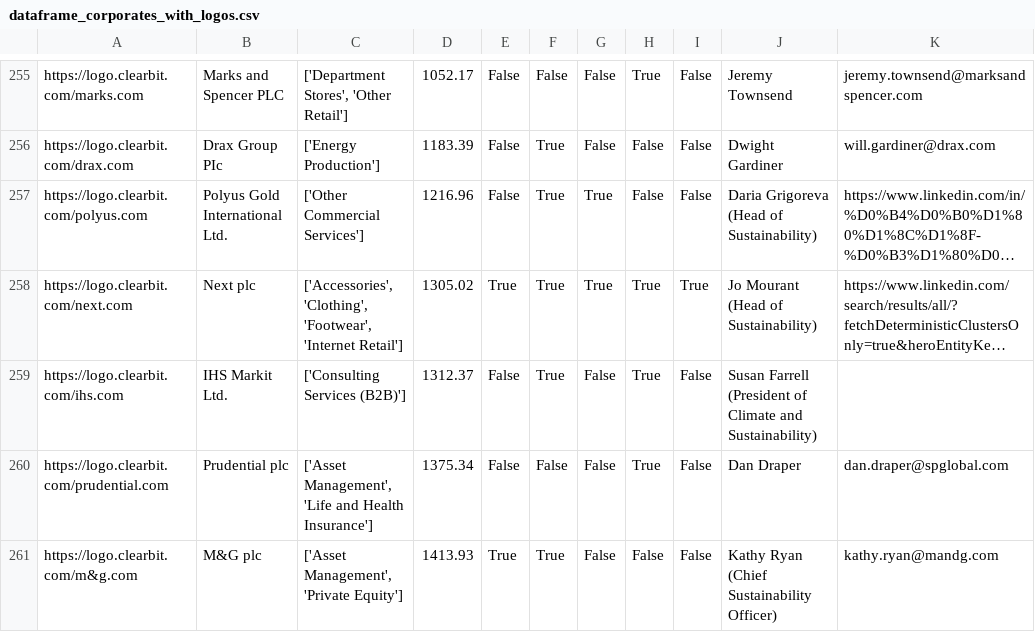
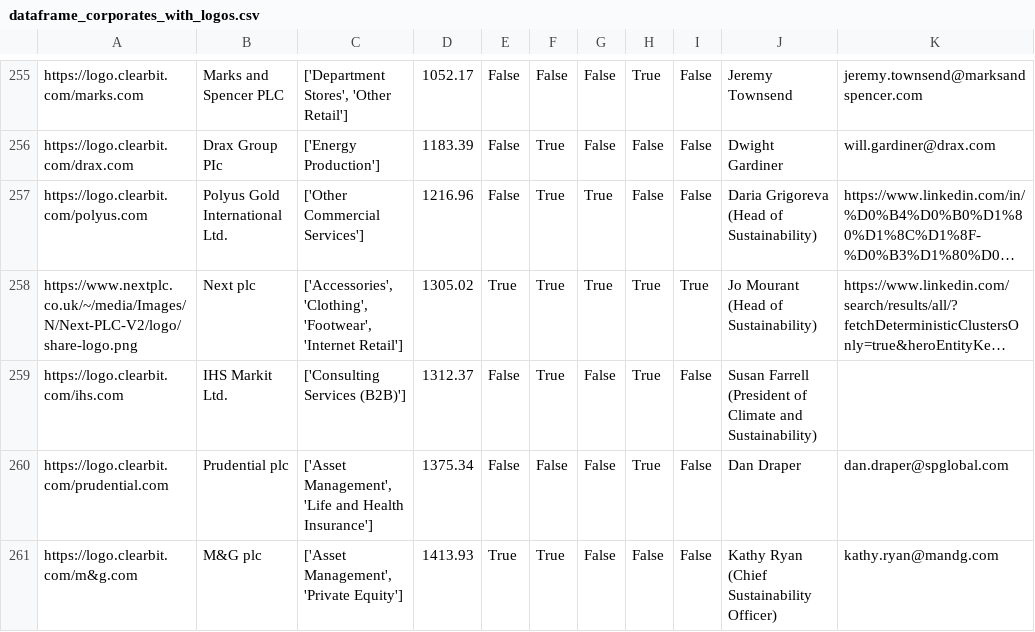
Before and after one commit to johannesaschoff/cs_demonstration, a CSV file: dataframe_corporates_with_logos.csv, drawn as a sheet; only a part is shown, gaps mark what is left out; long unchanged cells end in …; the diff names each change by its address in the sheet, - before the commit and + after, or states it on an @@ line.

Commit message:
Update dataframe_corporates_with_logos.csv

```diff
--- a/dataframe_corporates_with_logos.csv
+++ b/dataframe_corporates_with_logos.csv
-A258: https://logo.clearbit.com/next.com
+A258: https://www.nextplc.co.uk/~/media/Images/N/Next-PLC-V2/logo/share-logo.png
```
